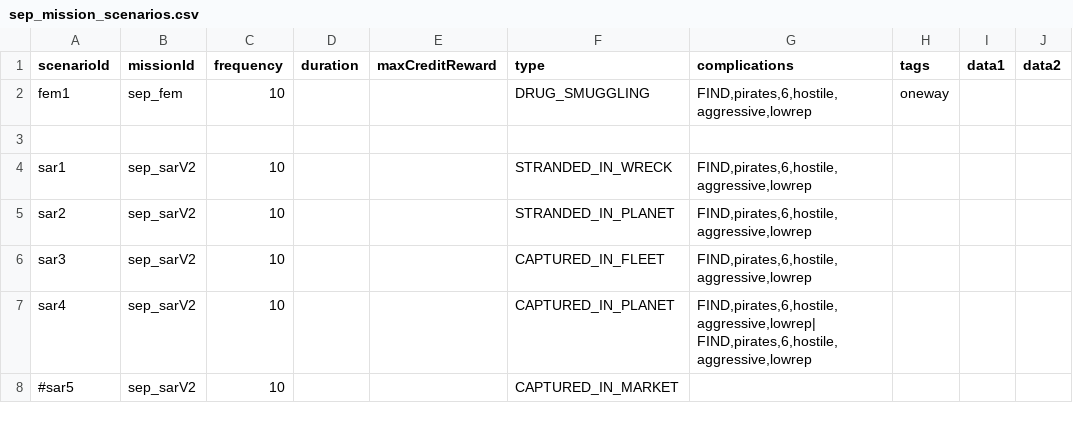
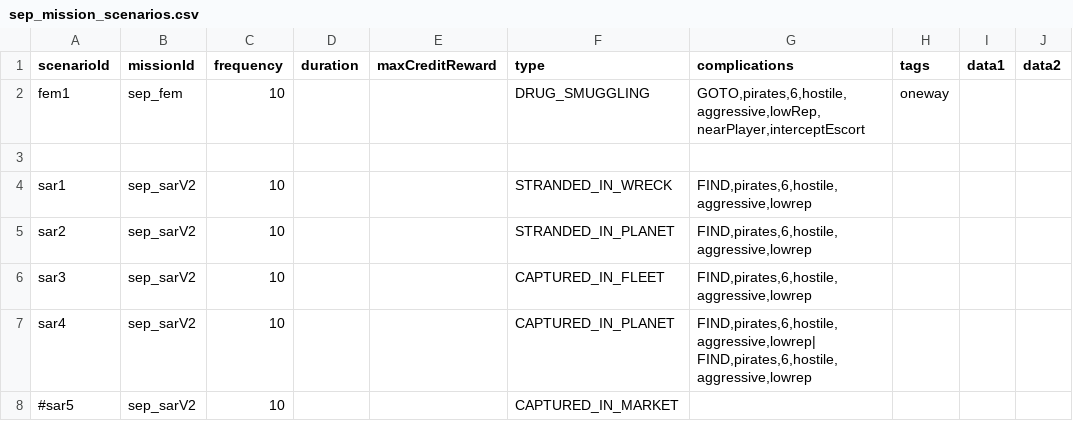
Before and after one commit to AudaxLudos/sector-expansion-pack, a CSV file: data/campaign/sep_mission_scenarios.csv, drawn as a sheet; only a part is shown; the diff names each change by its address in the sheet, - before the commit and + after, or states it on an @@ line.

Commit message:
Add scenario complications

```diff
--- a/data/campaign/sep_mission_scenarios.csv
+++ b/data/campaign/sep_mission_scenarios.csv
-G2 (complications): FIND,pirates,6,hostile,aggressive,lowrep
+G2 (complications): GOTO,pirates,6,hostile,aggressive,lowRep,nearPlayer,interceptEscort
```
Also changed, not shown: 4 other files.
